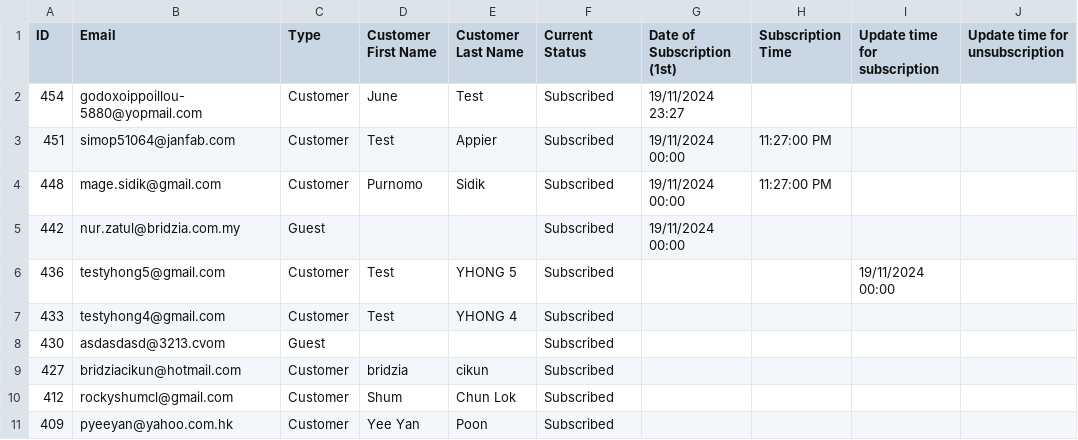
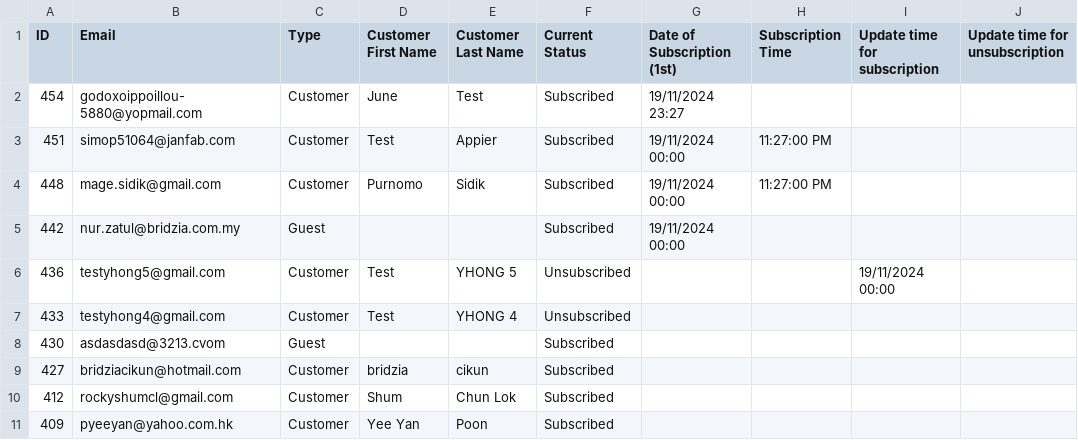
Before and after one commit to PudPawat/e-commerce-site-pawat, a CSV file: public/subscription_test.csv, drawn as a sheet; only a part is shown; the diff names each change by its address in the sheet, - before the commit and + after, or states it on an @@ line.

Commit message:
test sub file

```diff
--- a/public/subscription_test.csv
+++ b/public/subscription_test.csv
-F6:F7 (Current Status): Subscribed
+F6:F7 (Current Status): Unsubscribed
```
